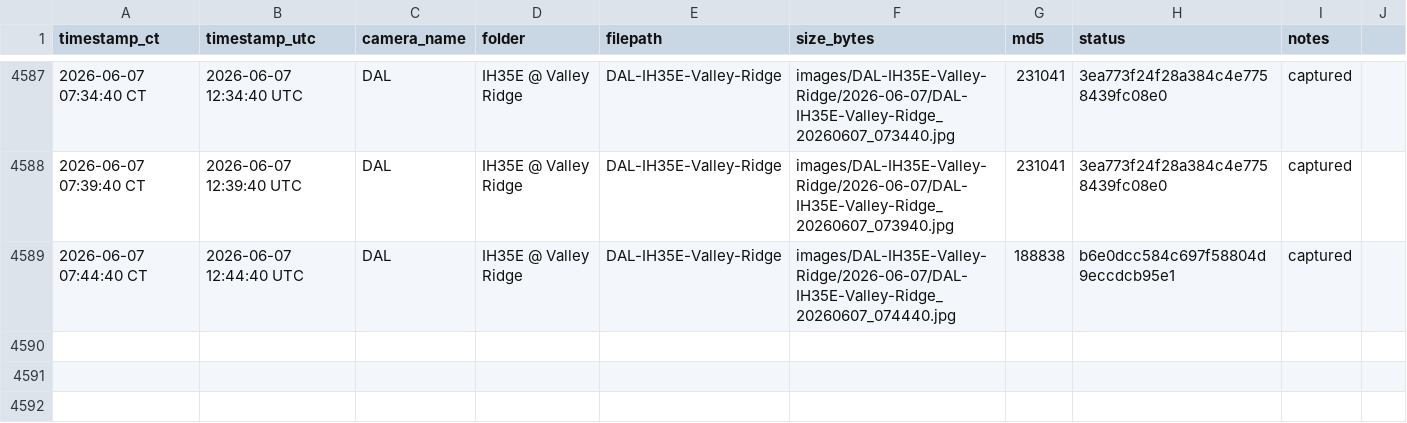
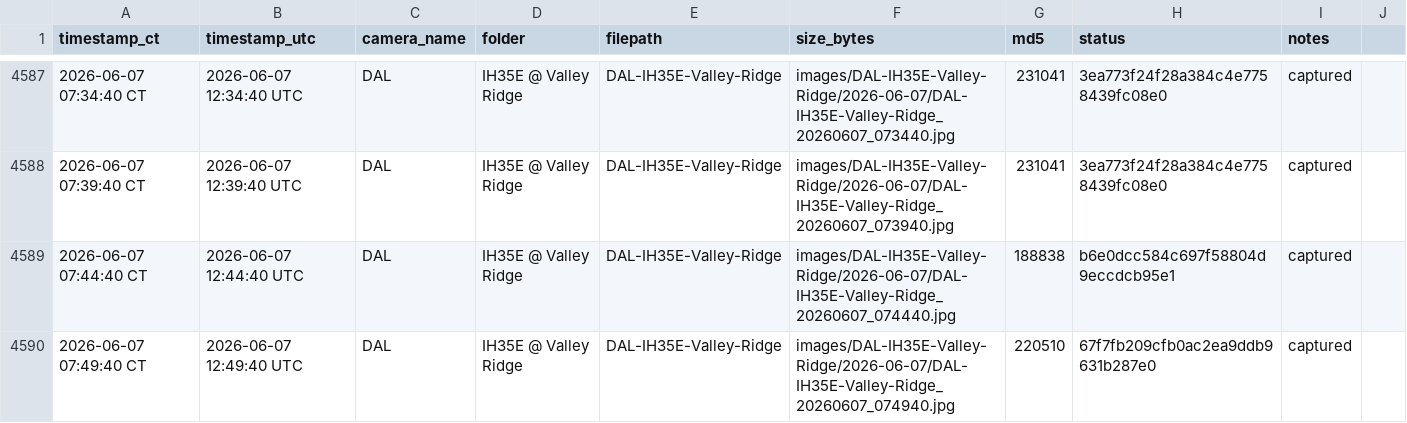
Before and after one commit to aifornsb/txdot-cameras, a CSV file: summary.csv, drawn as a sheet; only a part is shown, gaps mark what is left out.

Commit message:
IH35E Valley Ridge — 2026-06-07 12:49 UTC

```diff
--- a/summary.csv
+++ b/summary.csv
@@ -4589 +4589,2 @@ timestamp_ct,timestamp_utc,camera_name,folder,filepath,size_bytes,md5,status,not
 2026-06-07 07:44:40 CT,2026-06-07 12:44:40 UTC,DAL,IH35E @ Valley Ridge,DAL-IH35E-Valley-Ridge,images/DAL-IH35E-Valley-Ridge/2026-06-07/DAL-IH35E-Valley-Ridge_20260607_074440.jpg,188838,b6e0dcc584c697f58804d9eccdcb95e1,captured,
+2026-06-07 07:49:40 CT,2026-06-07 12:49:40 UTC,DAL,IH35E @ Valley Ridge,DAL-IH35E-Valley-Ridge,images/DAL-IH35E-Valley-Ridge/2026-06-07/DAL-IH35E-Valley-Ridge_20260607_074940.jpg,220510,67f7fb209cfb0ac2ea9ddb9631b287e0,captured,
```
Also changed, not shown: 1 other file.
